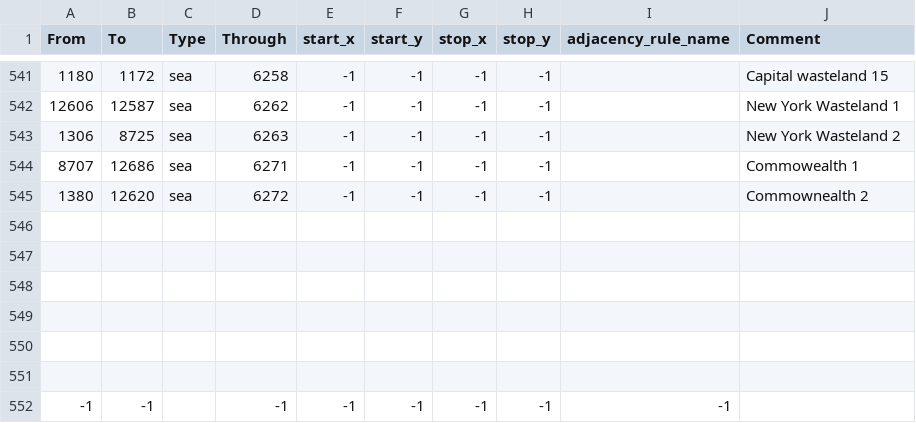
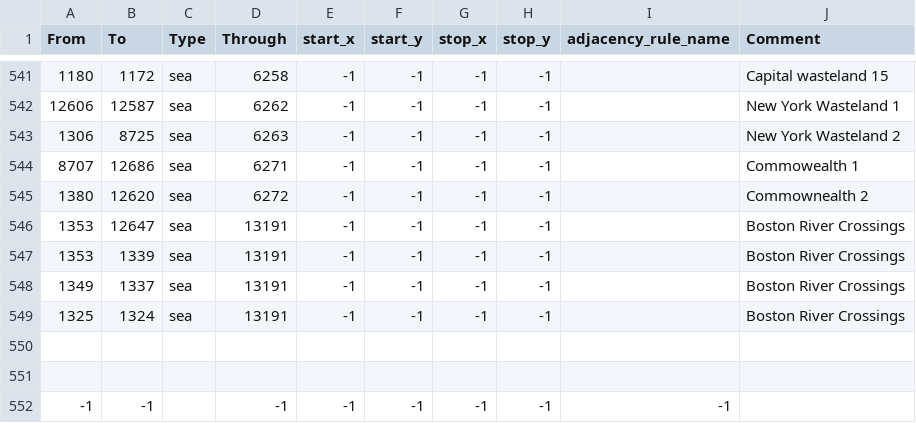
Before and after one commit to jackyboygood/east-coast-reborn-map-files-, a CSV file: East Coast Reborn Repaired/map/adjacencies.csv, drawn as a sheet; only a part is shown, gaps mark what is left out; the diff names each change by its address in the sheet, - before the commit and + after, or states it on an @@ line.

Commit message:
adjacenceies

```diff
--- a/East Coast Reborn Repaired/map/adjacencies.csv
+++ b/East Coast Reborn Repaired/map/adjacencies.csv
-row 546: (empty)
+row 546: 1353 | 12647 | sea | 13191 | -1 | -1 | -1 | -1 |  | Boston River Crossings
-row 547: (empty)
+row 547: 1353 | 1339 | sea | 13191 | -1 | -1 | -1 | -1 |  | Boston River Crossings
-row 548: (empty)
+row 548: 1349 | 1337 | sea | 13191 | -1 | -1 | -1 | -1 |  | Boston River Crossings
-row 549: (empty)
+row 549: 1325 | 1324 | sea | 13191 | -1 | -1 | -1 | -1 |  | Boston River Crossings
```
